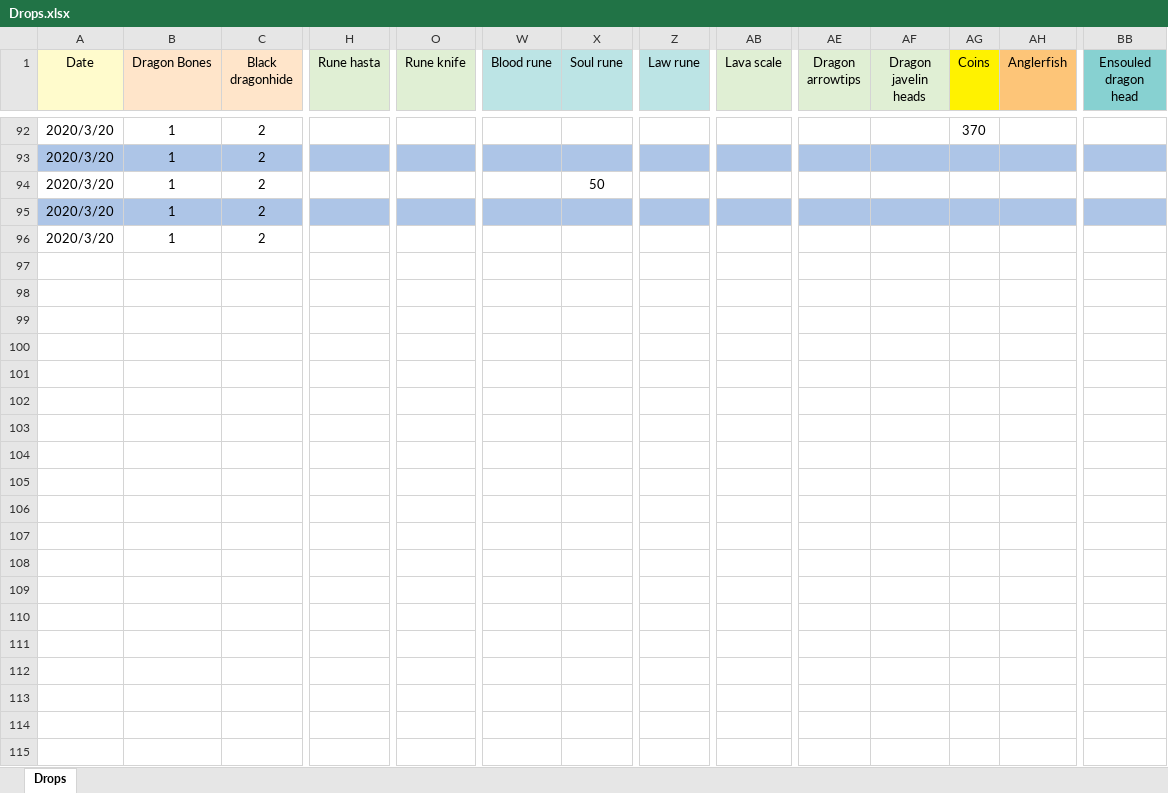
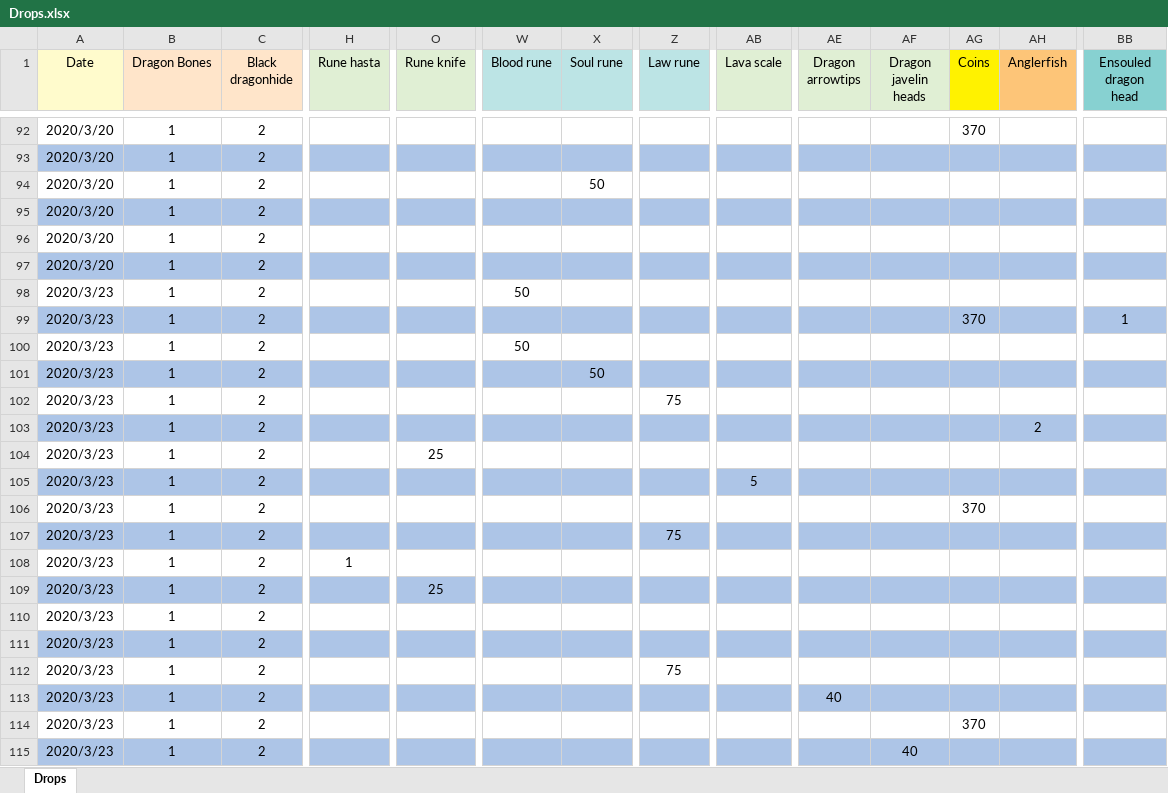
Before and after one commit to miltonjdaz/Runescape, an Excel workbook: Drops.xlsx, sheet Drops, drawn as a sheet; only a part is shown, gaps mark what is left out; values as stored, in another font and other column widths than the file's, no borders; rows hold the shown columns only; the diff covers the shown part only; the diff names each change by its address in the sheet, - before the commit and + after, or states it on an @@ line.

Commit message:
Up to 139 drops

```diff
--- a/Drops.xlsx (sheet Drops)
+++ b/Drops.xlsx (sheet Drops)
+row 97: 2020/3/20 | 1 | 2
+row 98: 2020/3/23 | 1 | 2 |  |  | 50
+row 99: 2020/3/23 | 1 | 2 |  |  |  |  |  |  |  |  | 370 |  | 1
+row 100: 2020/3/23 | 1 | 2 |  |  | 50
+row 101: 2020/3/23 | 1 | 2 |  |  |  | 50
+row 102: 2020/3/23 | 1 | 2 |  |  |  |  | 75
+row 103: 2020/3/23 | 1 | 2 |  |  |  |  |  |  |  |  |  | 2
+row 104: 2020/3/23 | 1 | 2 |  | 25
+row 105: 2020/3/23 | 1 | 2 |  |  |  |  |  | 5
+row 106: 2020/3/23 | 1 | 2 |  |  |  |  |  |  |  |  | 370
+row 107: 2020/3/23 | 1 | 2 |  |  |  |  | 75
+row 108: 2020/3/23 | 1 | 2 | 1
+row 109: 2020/3/23 | 1 | 2 |  | 25
+row 110: 2020/3/23 | 1 | 2
+row 111: 2020/3/23 | 1 | 2
+row 112: 2020/3/23 | 1 | 2 |  |  |  |  | 75
+row 113: 2020/3/23 | 1 | 2 |  |  |  |  |  |  | 40
+row 114: 2020/3/23 | 1 | 2 |  |  |  |  |  |  |  |  | 370
+row 115: 2020/3/23 | 1 | 2 |  |  |  |  |  |  |  | 40
```
Also changed, not shown: 25 added rows elsewhere in this sheet.
